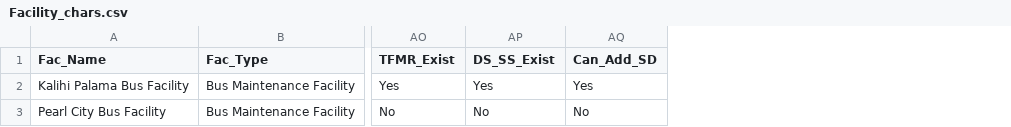
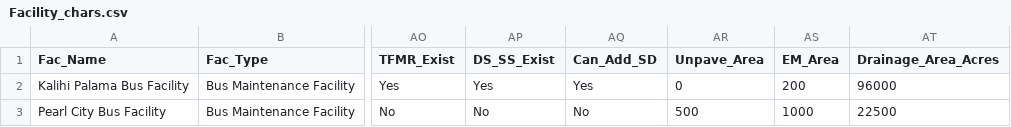
Before and after one commit to mallen69/Project_Sprint_7, a CSV file: Sprint03_Data_Operation/_jonhonda_dat/special_prj/Input_Files/Facility_chars.csv, drawn as a sheet; only a part is shown, gaps mark what is left out; the diff names each change by its address in the sheet, - before the commit and + after, or states it on an @@ line.

```diff
--- a/Sprint03_Data_Operation/_jonhonda_dat/special_prj/Input_Files/Facility_chars.csv
+++ b/Sprint03_Data_Operation/_jonhonda_dat/special_prj/Input_Files/Facility_chars.csv
+column AR (Unpave_Area), rows 2-3: 0 | 500
+column AS (EM_Area), rows 2-3: 200 | 1000
+column AT (Drainage_Area_Acres), rows 2-3: 96000 | 22500
```
Also changed, not shown: 3 other files.
